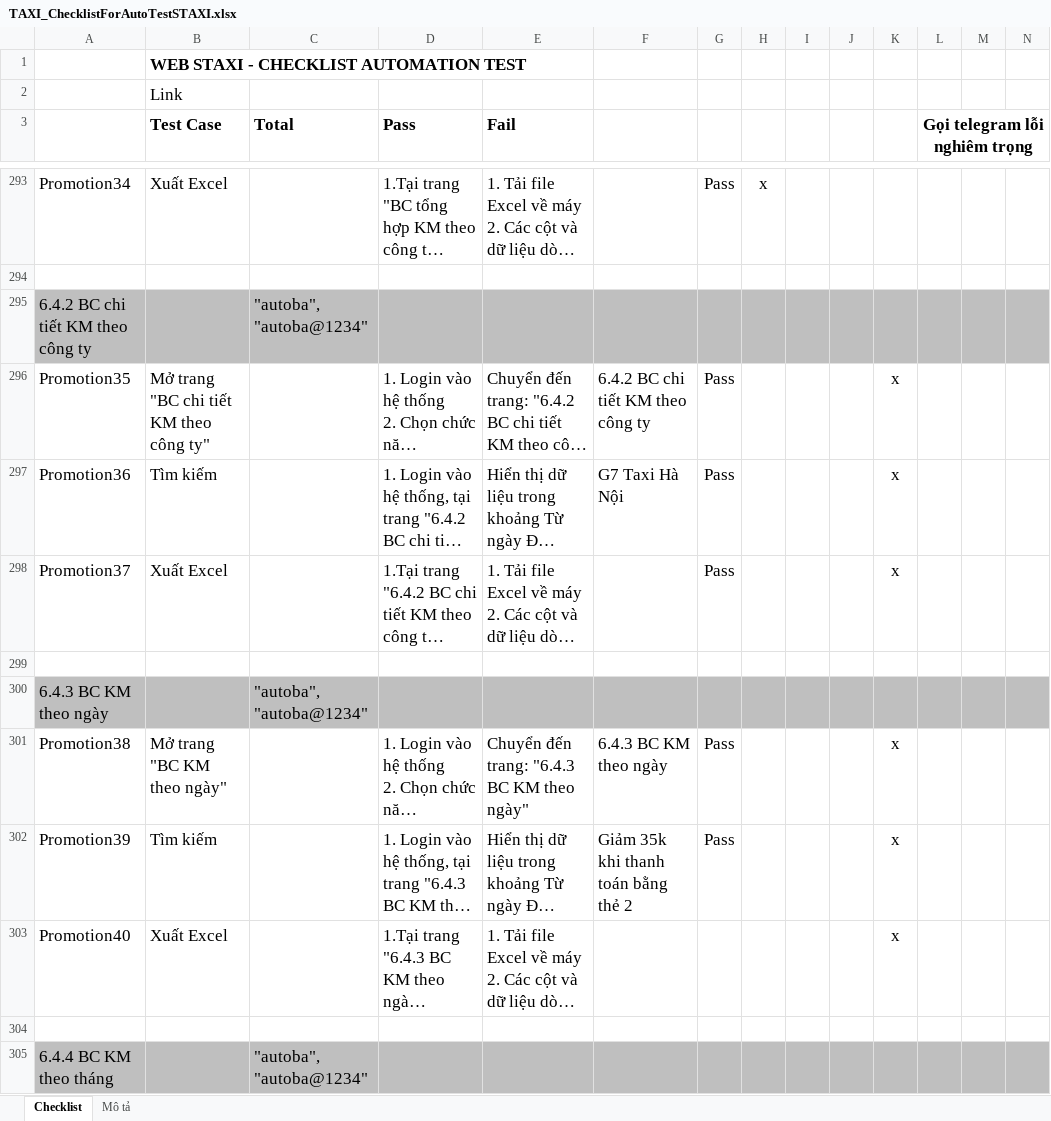
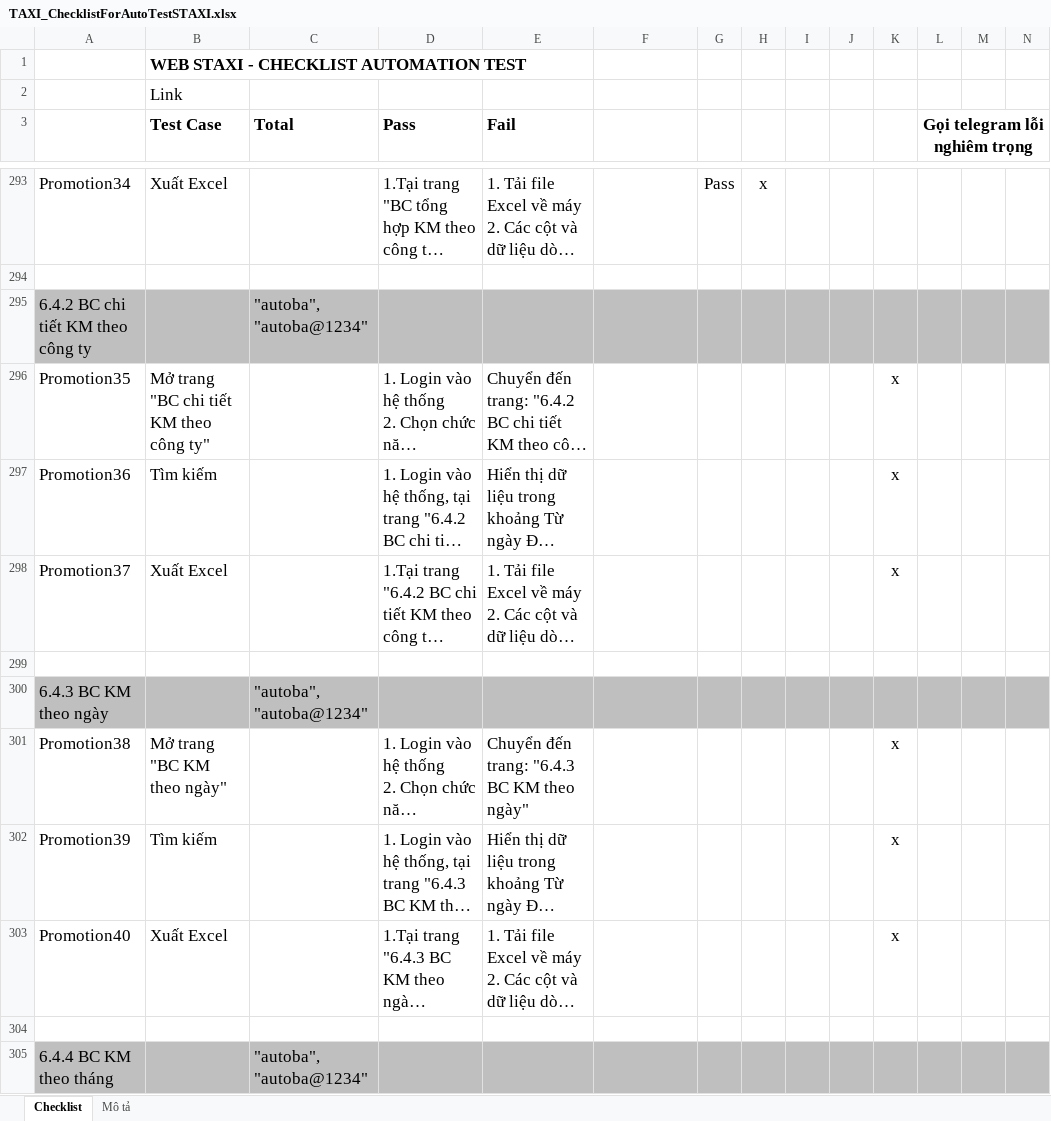
Before and after one commit to truongvck3313/staxi, an Excel workbook: TAXI_ChecklistForAutoTestSTAXI.xlsx, sheet Checklist, drawn as a sheet; only a part is shown, gaps mark what is left out; long unchanged cells end in …; values as stored, in another font and other column widths than the file's, no borders; charts and pictures and conditional formats not drawn; the diff covers the shown part only; the diff names each change by its address in the sheet, - before the commit and + after, or states it on an @@ line.

```diff
--- a/TAXI_ChecklistForAutoTestSTAXI.xlsx (sheet Checklist)
+++ b/TAXI_ChecklistForAutoTestSTAXI.xlsx (sheet Checklist)
-F296: 6.4.2 BC chi tiết KM theo công ty
+F296: (empty)
-G296:G298: Pass
+G296:G298: (empty)
-F297: G7 Taxi Hà Nội
+F297: (empty)
-F301: 6.4.3 BC KM theo ngày
+F301: (empty)
-G301:G302: Pass
+G301:G302: (empty)
-F302: Giảm 35k khi thanh toán bằng thẻ 2
+F302: (empty)
```
Also changed, not shown: 681 edited cells elsewhere in this sheet.
